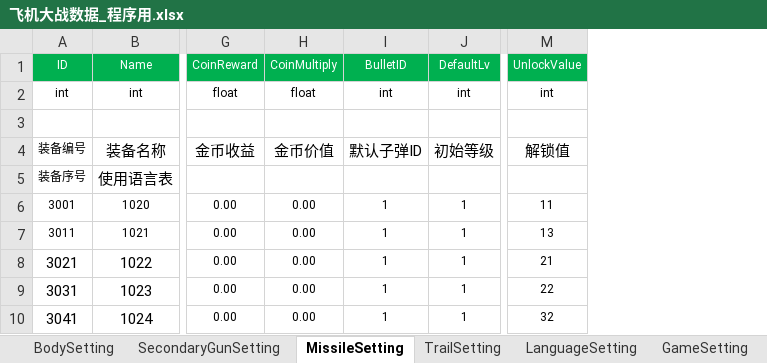
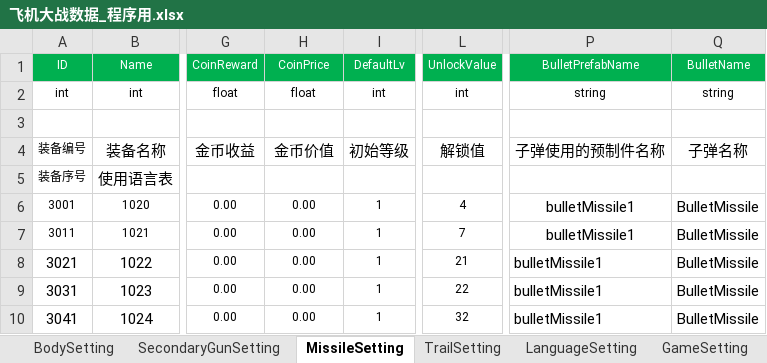
Before and after one commit to iningwei/ExcelTool, an Excel workbook: ExcelTool/bin/table/飞机大战数据_程序用.xlsx, sheet MissileSetting, drawn as a sheet; only a part is shown, gaps mark what is left out; values as stored, in another font and other column widths than the file's, no borders; conditional formats not drawn; removed rows and columns are numbered as before the commit, all else as after; the diff names each change by its address in the sheet, - before the commit and + after, or states it on an @@ line.

```diff
--- a/ExcelTool/bin/table/飞机大战数据_程序用.xlsx (sheet MissileSetting)
+++ b/ExcelTool/bin/table/飞机大战数据_程序用.xlsx (sheet MissileSetting)
-column I, rows 1-10: BulletID | int |  | 默认子弹ID |  | 1 | 1 | 1 | 1 | 1
+column P, rows 1-10: BulletPrefabName | string |  | 子弹使用的预制件名称 |  | bulletMissile1 | bulletMissile1 | bulletMissile1 | bulletMissile1 | bulletMissile1
+column Q, rows 1-10: BulletName | string |  | 子弹名称 |  | BulletMissile | BulletMissile | BulletMissile | BulletMissile | BulletMissile
-H1: CoinMultiply
+H1: CoinPrice
-L6: 11
+L6: 4
-L7: 13
+L7: 7
```
Also changed, not shown: sheet SecondaryGunSetting, sheet BodySetting, sheet TrailSetting, 24 other files.
